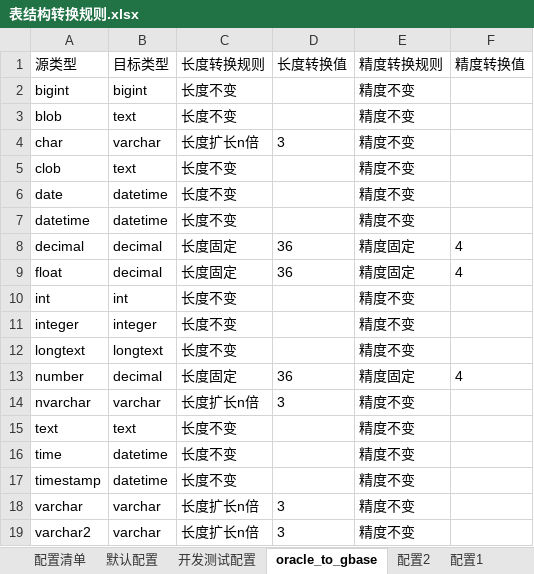
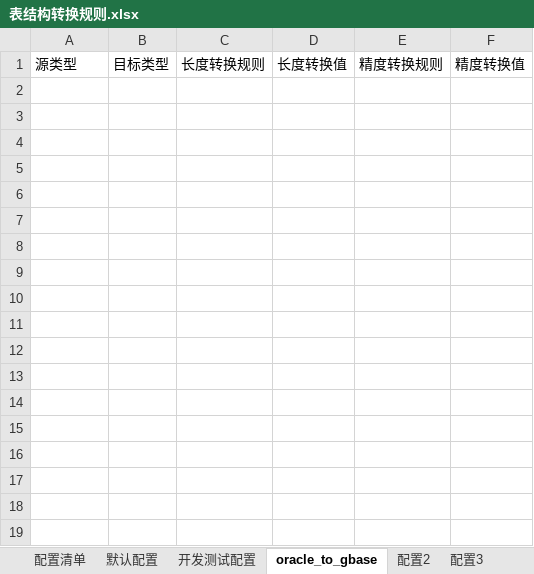
Before and after one commit to lj786824023/ljz-tools, an Excel workbook: 表结构转换/_internal/aaa_etc/表结构转换规则.xlsx, sheet oracle_to_gbase, drawn as a sheet; values as stored, in another font and other column widths than the file's, no borders; the diff names each change by its address in the sheet, - before the commit and + after, or states it on an @@ line.

```diff
--- a/表结构转换/_internal/aaa_etc/表结构转换规则.xlsx (sheet oracle_to_gbase)
+++ b/表结构转换/_internal/aaa_etc/表结构转换规则.xlsx (sheet oracle_to_gbase)
+sheet tab: 配置3
-row 2: bigint | bigint | 长度不变 |  | 精度不变
-row 3: blob | text | 长度不变 |  | 精度不变
-row 4: char | varchar | 长度扩长n倍 | 3 | 精度不变
-row 5: clob | text | 长度不变 |  | 精度不变
-row 6: date | datetime | 长度不变 |  | 精度不变
-row 7: datetime | datetime | 长度不变 |  | 精度不变
-row 8: decimal | decimal | 长度固定 | 36 | 精度固定 | 4
-row 9: float | decimal | 长度固定 | 36 | 精度固定 | 4
-row 10: int | int | 长度不变 |  | 精度不变
-row 11: integer | integer | 长度不变 |  | 精度不变
-row 12: longtext | longtext | 长度不变 |  | 精度不变
-row 13: number | decimal | 长度固定 | 36 | 精度固定 | 4
-row 14: nvarchar | varchar | 长度扩长n倍 | 3 | 精度不变
-row 15: text | text | 长度不变 |  | 精度不变
-row 16: time | datetime | 长度不变 |  | 精度不变
-row 17: timestamp | datetime | 长度不变 |  | 精度不变
-row 18: varchar | varchar | 长度扩长n倍 | 3 | 精度不变
-row 19: varchar2 | varchar | 长度扩长n倍 | 3 | 精度不变
```
Also changed, not shown: sheet 配置1, sheet 配置清单, 7 other files.
